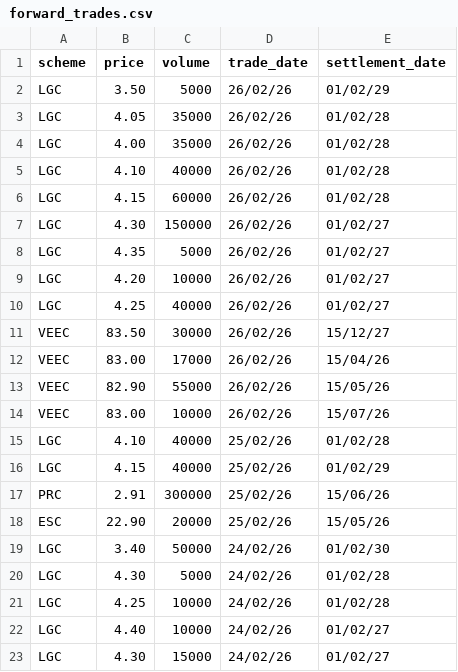
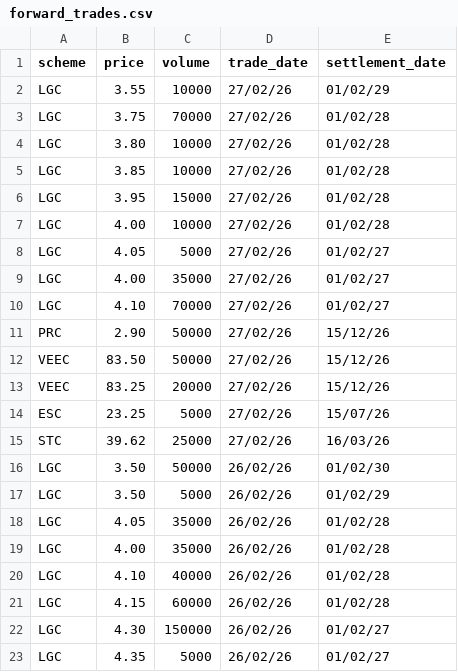
Before and after one commit to nwbort/lgc-forward-prices, a CSV file: forward_trades.csv, drawn as a sheet; only a part is shown; the shorter side is filled out with more unchanged rows; the diff covers the shown part only; the diff names each change by its address in the sheet, - before the commit and + after, or states it on an @@ line.

```diff
--- a/forward_trades.csv
+++ b/forward_trades.csv
+row 2: LGC | 3.55 | 10000 | 27/02/26 | 01/02/29
+row 3: LGC | 3.75 | 70000 | 27/02/26 | 01/02/28
+row 4: LGC | 3.80 | 10000 | 27/02/26 | 01/02/28
+row 5: LGC | 3.85 | 10000 | 27/02/26 | 01/02/28
+row 6: LGC | 3.95 | 15000 | 27/02/26 | 01/02/28
+row 7: LGC | 4.00 | 10000 | 27/02/26 | 01/02/28
+row 8: LGC | 4.05 | 5000 | 27/02/26 | 01/02/27
+row 9: LGC | 4.00 | 35000 | 27/02/26 | 01/02/27
+row 10: LGC | 4.10 | 70000 | 27/02/26 | 01/02/27
+row 11: PRC | 2.90 | 50000 | 27/02/26 | 15/12/26
+row 12: VEEC | 83.50 | 50000 | 27/02/26 | 15/12/26
+row 13: VEEC | 83.25 | 20000 | 27/02/26 | 15/12/26
+row 14: ESC | 23.25 | 5000 | 27/02/26 | 15/07/26
+row 15: STC | 39.62 | 25000 | 27/02/26 | 16/03/26
+row 16: LGC | 3.50 | 50000 | 26/02/26 | 01/02/30
```
Also changed, not shown: 15 removed rows elsewhere in this file, spot_trades.csv.
